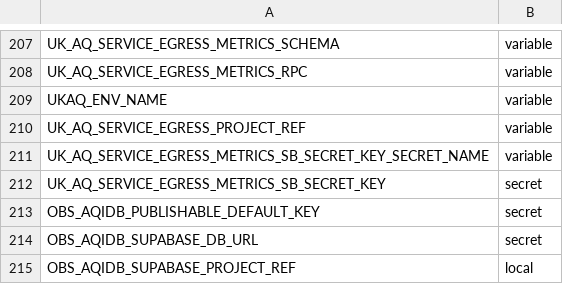
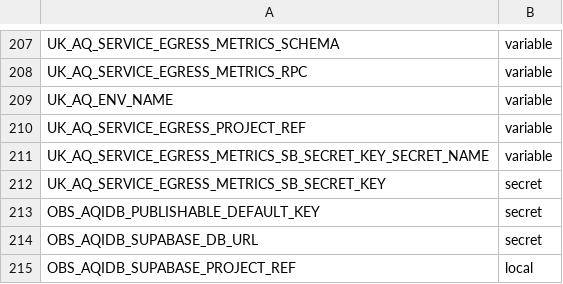
Before and after one commit to TEST-uk-aq/uk-aq-ingest, a CSV file: config/uk_aq_github_env_targets.csv, drawn as a sheet; only a part is shown, gaps mark what is left out.

Commit message:
fix: use canonical UK_AQ_ENV_NAME configuration key

```diff
--- a/config/uk_aq_github_env_targets.csv
+++ b/config/uk_aq_github_env_targets.csv
@@ -208,3 +208,3 @@ UK_AQ_SERVICE_EGRESS_METRICS_SCHEMA,variable
 UK_AQ_SERVICE_EGRESS_METRICS_RPC,variable
-UKAQ_ENV_NAME,variable
+UK_AQ_ENV_NAME,variable
 UK_AQ_SERVICE_EGRESS_PROJECT_REF,variable
```
Also changed, not shown: 10 other files.
